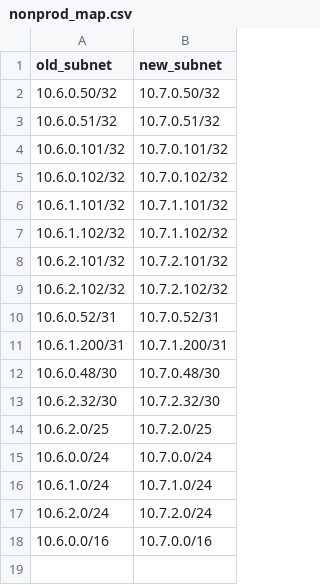
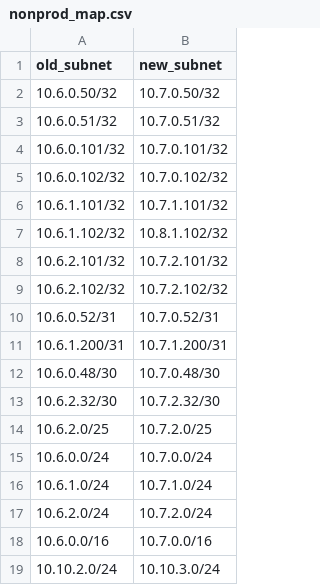
Before and after one commit to michaelj451/nsx_scripts, a CSV file: data/nonprod_map.csv, drawn as a sheet.

```diff
--- a/data/nonprod_map.csv
+++ b/data/nonprod_map.csv
@@ -6,3 +6,3 @@ old_subnet,new_subnet
 10.6.1.101/32,10.7.1.101/32
-10.6.1.102/32,10.7.1.102/32
+10.6.1.102/32,10.8.1.102/32
 10.6.2.101/32,10.7.2.101/32
@@ -18 +18,2 @@ old_subnet,new_subnet
 10.6.0.0/16,10.7.0.0/16
+10.10.2.0/24,10.10.3.0/24
```
Also changed, not shown: 4 other files.
